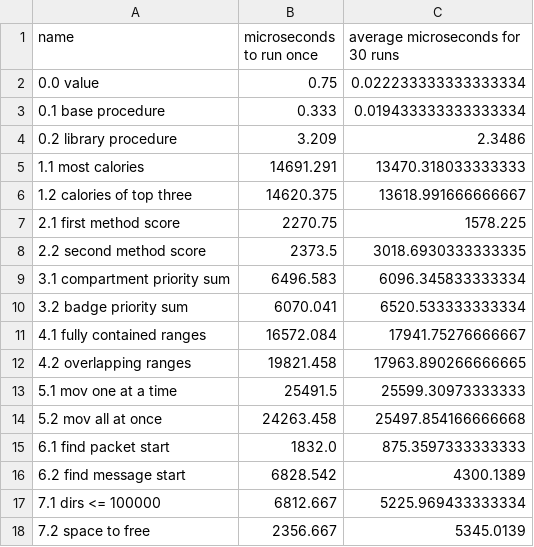
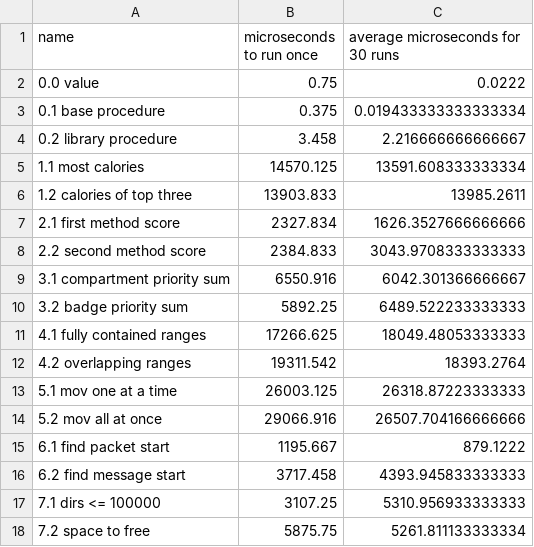
Before and after one commit to SpecificMachine1/AdventOfCode2022, a CSV file: benchmark/results/gauche-bench.csv, drawn as a sheet.

```diff
--- a/benchmark/results/gauche-bench.csv
+++ b/benchmark/results/gauche-bench.csv
@@ -1,18 +1,18 @@
 name, microseconds to run once, average microseconds for 30 runs
-0.0 value,0.75,0.022233333333333334
-0.1 base procedure,0.333,0.019433333333333334
-0.2 library procedure,3.209,2.3486
-1.1 most calories,14691.291,13470.318033333333
-1.2 calories of top three,14620.375,13618.991666666667
-2.1 first method score,2270.75,1578.225
-2.2 second method score,2373.5,3018.6930333333335
-3.1 compartment priority sum,6496.583,6096.345833333334
-3.2 badge priority sum,6070.041,6520.533333333334
-4.1 fully contained ranges,16572.084,17941.75276666667
-4.2 overlapping ranges,19821.458,17963.890266666665
-5.1  mov one at a time,25491.5,25599.30973333333
-5.2  mov all at once,24263.458,25497.854166666668
-6.1 find packet start,1832.0,875.3597333333333
-6.2 find message start,6828.542,4300.1389
-7.1 dirs <= 100000,6812.667,5225.969433333334
-7.2 space to free,2356.667,5345.0139
+0.0 value,0.75,0.0222
+0.1 base procedure,0.375,0.019433333333333334
+0.2 library procedure,3.458,2.216666666666667
+1.1 most calories,14570.125,13591.608333333334
+1.2 calories of top three,13903.833,13985.2611
+2.1 first method score,2327.834,1626.3527666666666
+2.2 second method score,2384.833,3043.9708333333333
+3.1 compartment priority sum,6550.916,6042.301366666667
+3.2 badge priority sum,5892.25,6489.522233333333
+4.1 fully contained ranges,17266.625,18049.48053333333
+4.2 overlapping ranges,19311.542,18393.2764
+5.1  mov one at a time,26003.125,26318.87223333333
+5.2  mov all at once,29066.916,26507.704166666666
+6.1 find packet start,1195.667,879.1222
+6.2 find message start,3717.458,4393.945833333333
+7.1 dirs <= 100000,3107.25,5310.956933333333
+7.2 space to free,5875.75,5261.811133333334
```
Also changed, not shown: benchmark/results/gauche-ports-bench.csv, benchmark/results/gsc-bench.csv, 5 other files.
